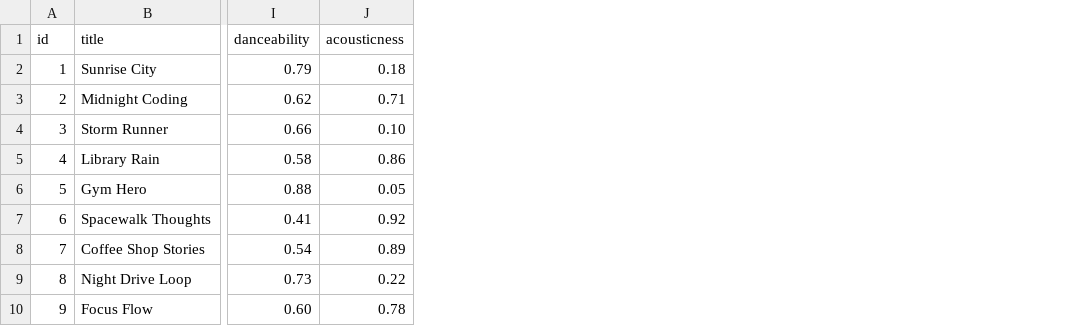
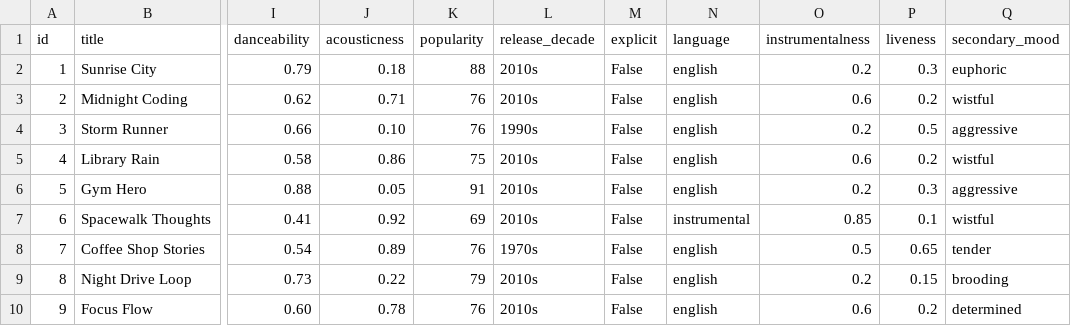
Before and after one commit to ikaera/ai110-module3show-musicrecommendersimulation-starter, a CSV file: data/songs.csv, drawn as a sheet; only a part is shown, gaps mark what is left out; the diff names each change by its address in the sheet, - before the commit and + after, or states it on an @@ line.

Commit message:
feat: add 7 advanced song attributes and extend scoring (Challenge 1)

```diff
--- a/data/songs.csv
+++ b/data/songs.csv
+column K (popularity), rows 2-10: 88 | 76 | 76 | 75 | 91 | 69 | 76 | 79 | 76
+column L (release_decade), rows 2-10: 2010s | 2010s | 1990s | 2010s | 2010s | 2010s | 1970s | 2010s | 2010s
+column M (explicit), rows 2-10: all False
+column N (language), rows 2-10: english | english | english | english | english | instrumental | english | english | english
+column O (instrumentalness), rows 2-10: 0.2 | 0.6 | 0.2 | 0.6 | 0.2 | 0.85 | 0.5 | 0.2 | 0.6
+column P (liveness), rows 2-10: 0.3 | 0.2 | 0.5 | 0.2 | 0.3 | 0.1 | 0.65 | 0.15 | 0.2
+column Q (secondary_mood), rows 2-10: euphoric | wistful | aggressive | wistful | aggressive | wistful | tender | brooding | determined
```
Also changed, not shown: 3 other files.
